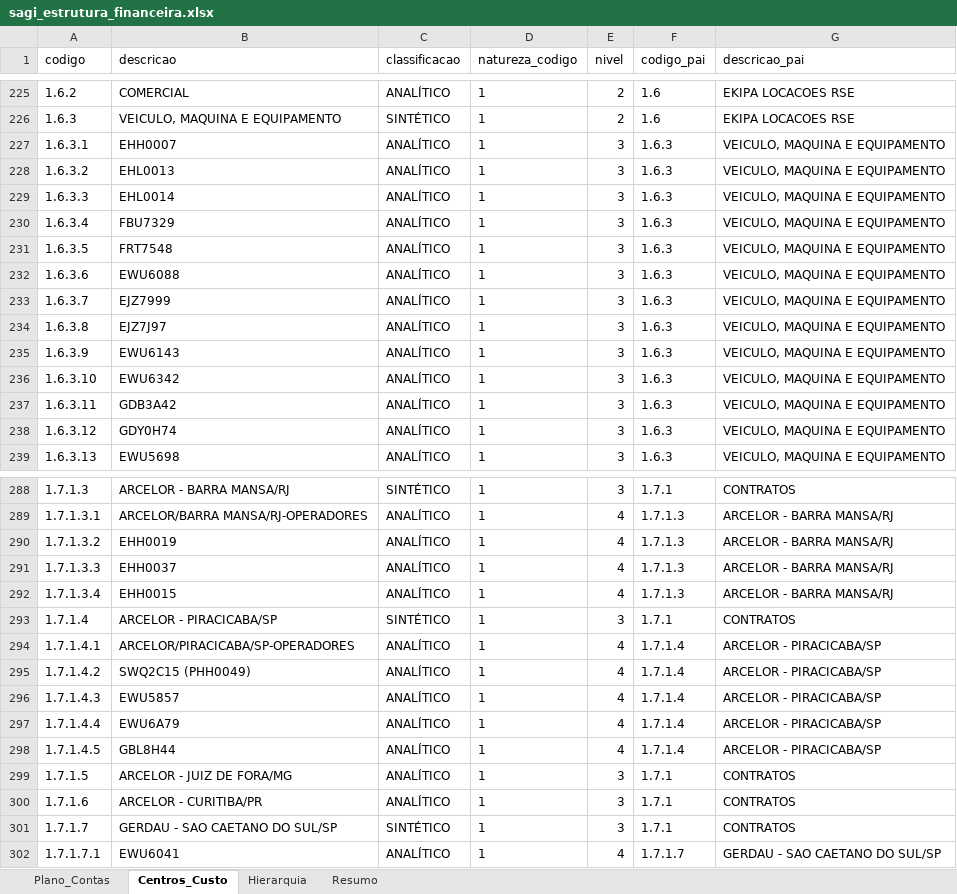
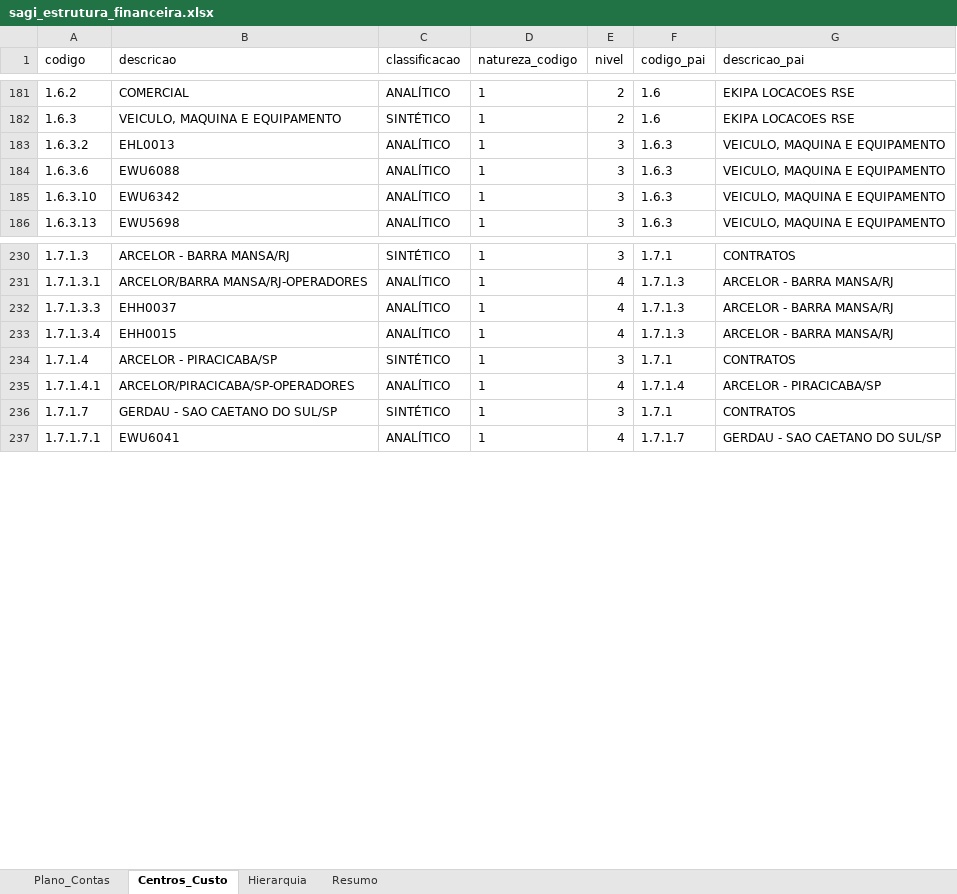
Before and after one commit to JulioOli/Cofre_Obsidian, an Excel workbook: 02-Referencias/sagi_estrutura_financeira.xlsx, sheet Centros_Custo, drawn as a sheet; only a part is shown, gaps mark what is left out; values as stored, in another font and other column widths than the file's, no borders; the diff covers the shown part only; the diff names each change by its address in the sheet, - before the commit and + after, or states it on an @@ line.

```diff
--- a/02-Referencias/sagi_estrutura_financeira.xlsx (sheet Centros_Custo)
+++ b/02-Referencias/sagi_estrutura_financeira.xlsx (sheet Centros_Custo)
-row 227: 1.6.3.1 | EHH0007 | ANALÍTICO | 1 | 3 | 1.6.3 | VEICULO, MAQUINA E EQUIPAMENTO
-row 229: 1.6.3.3 | EHL0014 | ANALÍTICO | 1 | 3 | 1.6.3 | VEICULO, MAQUINA E EQUIPAMENTO
-row 230: 1.6.3.4 | FBU7329 | ANALÍTICO | 1 | 3 | 1.6.3 | VEICULO, MAQUINA E EQUIPAMENTO
-row 231: 1.6.3.5 | FRT7548 | ANALÍTICO | 1 | 3 | 1.6.3 | VEICULO, MAQUINA E EQUIPAMENTO
-row 233: 1.6.3.7 | EJZ7999 | ANALÍTICO | 1 | 3 | 1.6.3 | VEICULO, MAQUINA E EQUIPAMENTO
-row 234: 1.6.3.8 | EJZ7J97 | ANALÍTICO | 1 | 3 | 1.6.3 | VEICULO, MAQUINA E EQUIPAMENTO
-row 235: 1.6.3.9 | EWU6143 | ANALÍTICO | 1 | 3 | 1.6.3 | VEICULO, MAQUINA E EQUIPAMENTO
-row 237: 1.6.3.11 | GDB3A42 | ANALÍTICO | 1 | 3 | 1.6.3 | VEICULO, MAQUINA E EQUIPAMENTO
-row 238: 1.6.3.12 | GDY0H74 | ANALÍTICO | 1 | 3 | 1.6.3 | VEICULO, MAQUINA E EQUIPAMENTO
-row 290: 1.7.1.3.2 | EHH0019 | ANALÍTICO | 1 | 4 | 1.7.1.3 | ARCELOR - BARRA MANSA/RJ
-row 295: 1.7.1.4.2 | SWQ2C15 (PHH0049) | ANALÍTICO | 1 | 4 | 1.7.1.4 | ARCELOR - PIRACICABA/SP
-row 296: 1.7.1.4.3 | EWU5857 | ANALÍTICO | 1 | 4 | 1.7.1.4 | ARCELOR - PIRACICABA/SP
-row 297: 1.7.1.4.4 | EWU6A79 | ANALÍTICO | 1 | 4 | 1.7.1.4 | ARCELOR - PIRACICABA/SP
-row 298: 1.7.1.4.5 | GBL8H44 | ANALÍTICO | 1 | 4 | 1.7.1.4 | ARCELOR - PIRACICABA/SP
-row 299: 1.7.1.5 | ARCELOR - JUIZ DE FORA/MG | ANALÍTICO | 1 | 3 | 1.7.1 | CONTRATOS
-row 300: 1.7.1.6 | ARCELOR - CURITIBA/PR | ANALÍTICO | 1 | 3 | 1.7.1 | CONTRATOS
```
Also changed, not shown: 102 removed rows elsewhere in this sheet, sheet Hierarquia, sheet Plano_Contas, sheet Resumo, 10 other files.
